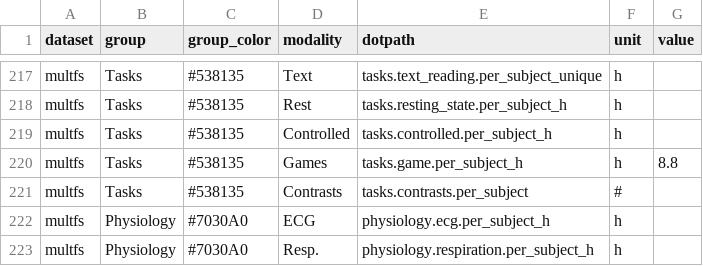
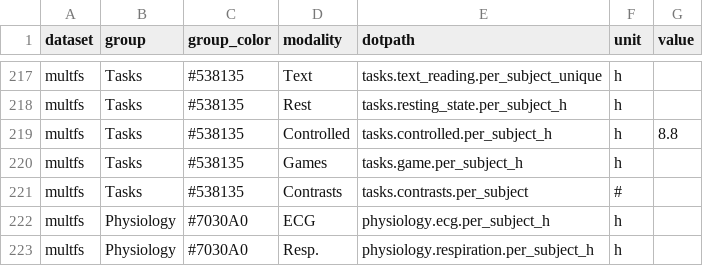
Before and after one commit to courtois-neuromod/cneuromod.all.comparison, a CSV file: output_data/cneuromod_tidy_per_subject.csv, drawn as a sheet; only a part is shown, gaps mark what is left out.

```diff
--- a/output_data/cneuromod_tidy_per_subject.csv
+++ b/output_data/cneuromod_tidy_per_subject.csv
@@ -218,4 +218,4 @@ multfs,Tasks,#538135,Text,tasks.text_reading.per_subject_unique,h,
 multfs,Tasks,#538135,Rest,tasks.resting_state.per_subject_h,h,
-multfs,Tasks,#538135,Controlled,tasks.controlled.per_subject_h,h,
-multfs,Tasks,#538135,Games,tasks.game.per_subject_h,h,8.8
+multfs,Tasks,#538135,Controlled,tasks.controlled.per_subject_h,h,8.8
+multfs,Tasks,#538135,Games,tasks.game.per_subject_h,h,
 multfs,Tasks,#538135,Contrasts,tasks.contrasts.per_subject,#,
```
Also changed, not shown: output_data/cneuromod_tidy_total.csv, output_data/datasets_tidy_per_subject.csv, 13 other files.
